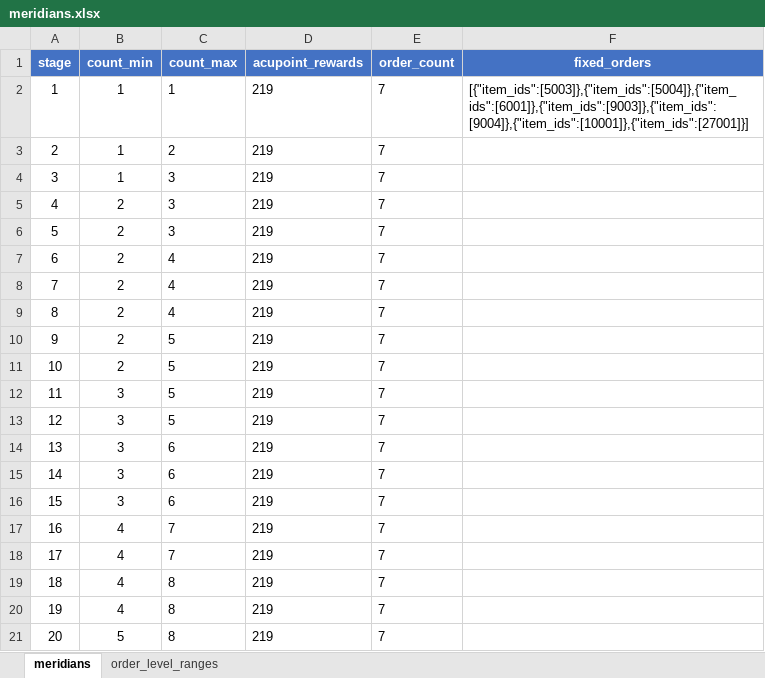
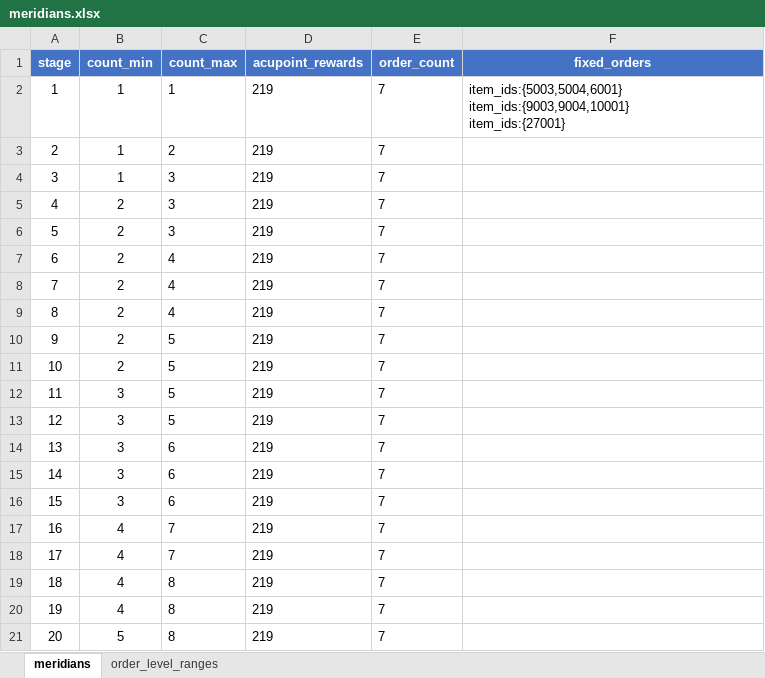
Before and after one commit to stitchohana/MergeGame, an Excel workbook: config/xlsx/meridians.xlsx, sheet meridians, drawn as a sheet; values as stored, in another font and other column widths than the file's, no borders; ↵ is a line break in a cell; the diff names each change by its address in the sheet, - before the commit and + after, or states it on an @@ line.

```diff
--- a/config/xlsx/meridians.xlsx (sheet meridians)
+++ b/config/xlsx/meridians.xlsx (sheet meridians)
-F2 (fixed_orders): [{"item_ids":[5003]},{"item_ids":[5004]},{"item_ids":[6001]},{"item_ids":[9003]},{"item_ids":[9004]},{"item_ids":[10001]},{"item_ids":[27001]}]
+F2 (fixed_orders): item_ids:{5003,5004,6001} ↵ item_ids:{9003,9004,10001} ↵ item_ids:{27001}
```
Also changed, not shown: config/xlsx/home_meridians.xlsx, config/xlsx/initial_setup.xlsx, 56 other files.
